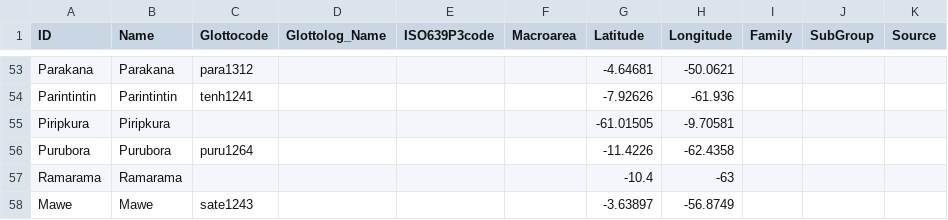
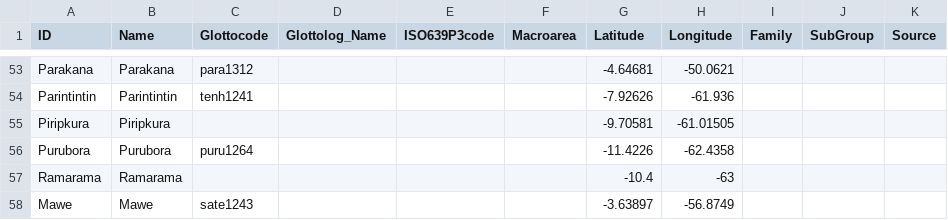
Before and after one commit to tupian-language-resources/tuled, a CSV file: cldf/languages.csv, drawn as a sheet; only a part is shown, gaps mark what is left out.

```diff
--- a/cldf/languages.csv
+++ b/cldf/languages.csv
@@ -54,3 +54,3 @@ Parakana,Parakana,para1312,,,,-4.64681,-50.0621,,,
 Parintintin,Parintintin,tenh1241,,,,-7.92626,-61.936,,,
-Piripkura,Piripkura,,,,,-61.01505,-9.70581,,,
+Piripkura,Piripkura,,,,,-9.70581,-61.01505,,,
 Purubora,Purubora,puru1264,,,,-11.4226,-62.4358,,,
```
Also changed, not shown: etc/concepts.tsv, etc/languages.tsv, 6 other files.
